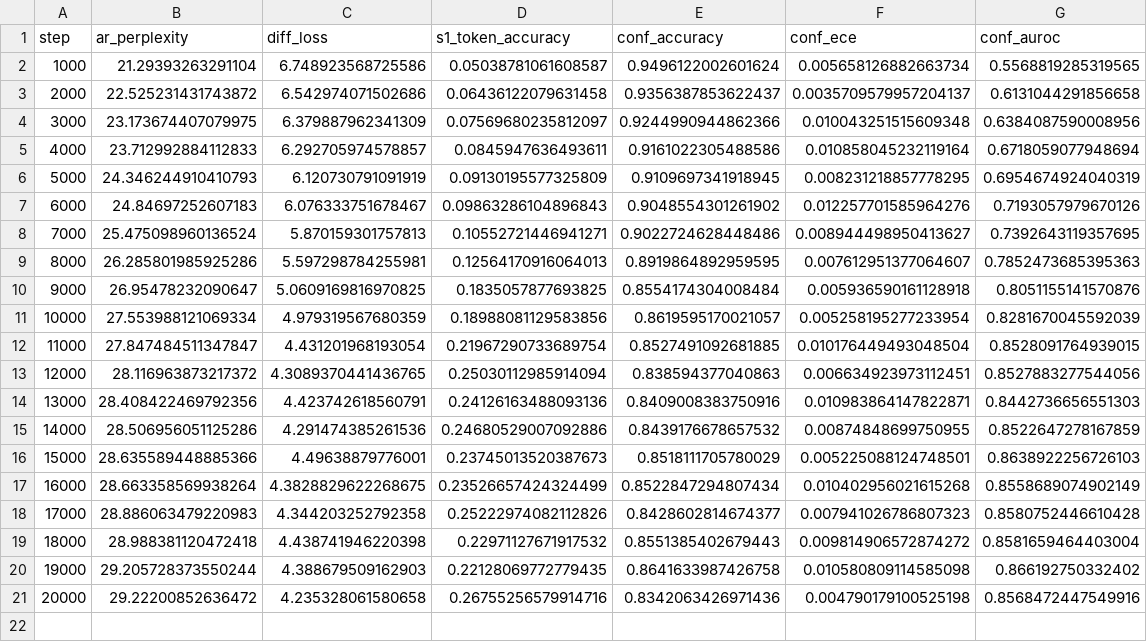
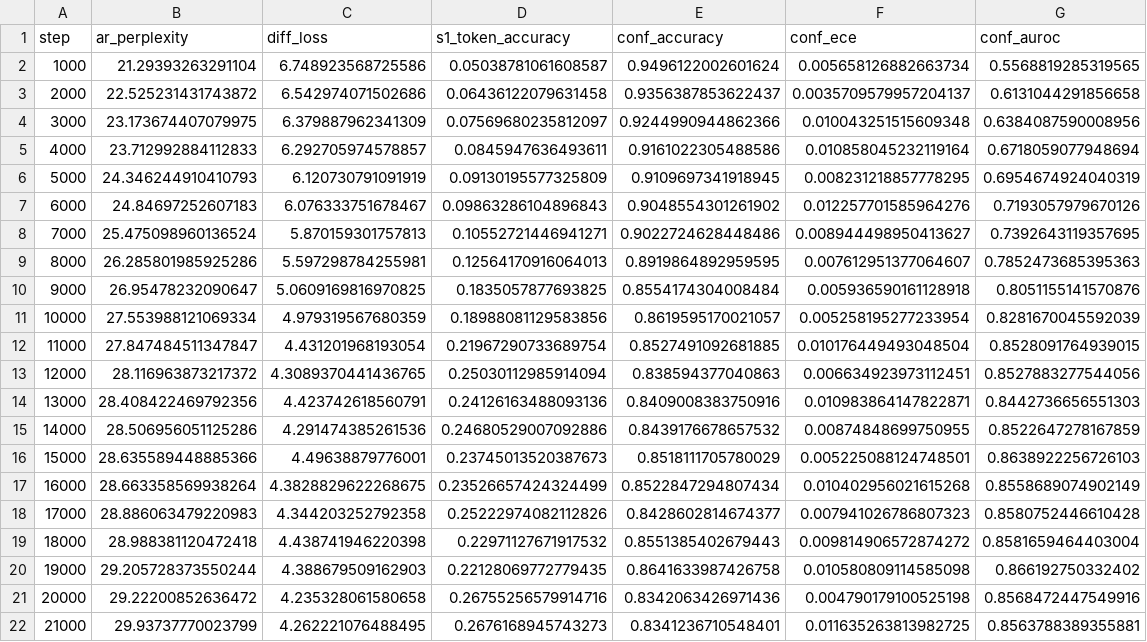
Before and after one commit to BITBANSHEE-C137/KahnemanHybridExperiment, a CSV file: experiments/eval_metrics.csv, drawn as a sheet.

Commit message:
Update experiment CSVs (auto-export at step 9000)

```diff
--- a/experiments/eval_metrics.csv
+++ b/experiments/eval_metrics.csv
@@ -21 +21,2 @@ step,ar_perplexity,diff_loss,s1_token_accuracy,conf_accuracy,conf_ece,conf_auroc
 20000,29.22200852636472,4.235328061580658,0.26755256579914716,0.8342063426971436,0.004790179100525198,0.8568472447549916
+21000,29.93737770023799,4.262221076488495,0.2676168945743273,0.8341236710548401,0.011635263813982725,0.8563788389355881
```
Also changed, not shown: experiments/training_steps.csv.
